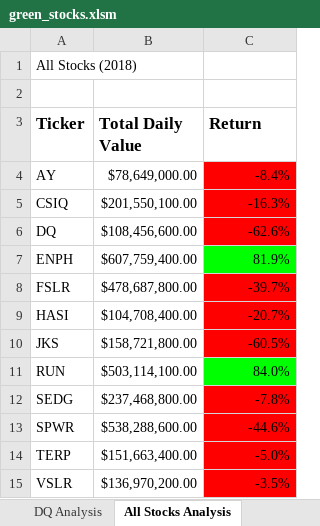
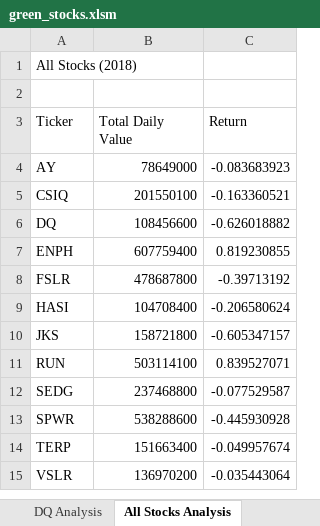
Before and after one commit to juberr/VBA-Stock-Analysis, an Excel workbook: green_stocks.xlsm, sheet All Stocks Analysis, drawn as a sheet; values as stored, in another font and other column widths than the file's, no borders; charts and pictures not drawn; the diff names each change by its address in the sheet, - before the commit and + after, or states it on an @@ line.

Commit message:
Completed module, added in macro buttons

```diff
--- a/green_stocks.xlsm (sheet All Stocks Analysis)
+++ b/green_stocks.xlsm (sheet All Stocks Analysis)
-A3:C3 bold: on
+A3:C3 bold: off, text size: smaller
-B4 (Total Daily Value): $78,649,000.00
+B4 (Total Daily Value): 78649000
-C4 (Return): -8.4%
+C4 (Return): -0.083683923
-C4:C6 fill: #FF0000
+C4:C6 fill: none
-B5 (Total Daily Value): $201,550,100.00
+B5 (Total Daily Value): 201550100
-C5 (Return): -16.3%
+C5 (Return): -0.163360521
-B6 (Total Daily Value): $108,456,600.00
+B6 (Total Daily Value): 108456600
-C6 (Return): -62.6%
+C6 (Return): -0.626018882
-B7 (Total Daily Value): $607,759,400.00
+B7 (Total Daily Value): 607759400
-C7 (Return): 81.9%
+C7 (Return): 0.819230855
-C7 fill: #00FF00
+C7 fill: none
-B8 (Total Daily Value): $478,687,800.00
+B8 (Total Daily Value): 478687800
-C8 (Return): -39.7%
+C8 (Return): -0.39713192
-C8:C10 fill: #FF0000
+C8:C10 fill: none
-B9 (Total Daily Value): $104,708,400.00
+B9 (Total Daily Value): 104708400
-C9 (Return): -20.7%
+C9 (Return): -0.206580624
-B10 (Total Daily Value): $158,721,800.00
+B10 (Total Daily Value): 158721800
-C10 (Return): -60.5%
+C10 (Return): -0.605347157
-B11 (Total Daily Value): $503,114,100.00
+B11 (Total Daily Value): 503114100
-C11 (Return): 84.0%
+C11 (Return): 0.839527071
-C11 fill: #00FF00
+C11 fill: none
-B12 (Total Daily Value): $237,468,800.00
+B12 (Total Daily Value): 237468800
-C12 (Return): -7.8%
+C12 (Return): -0.077529587
-C12:C15 fill: #FF0000
+C12:C15 fill: none
-B13 (Total Daily Value): $538,288,600.00
+B13 (Total Daily Value): 538288600
-C13 (Return): -44.6%
+C13 (Return): -0.445930928
-B14 (Total Daily Value): $151,663,400.00
+B14 (Total Daily Value): 151663400
-C14 (Return): -5.0%
+C14 (Return): -0.049957674
-B15 (Total Daily Value): $136,970,200.00
+B15 (Total Daily Value): 136970200
-C15 (Return): -3.5%
+C15 (Return): -0.035443064
```
Also changed, not shown: sheet DQ Analysis, charts or pictures.
